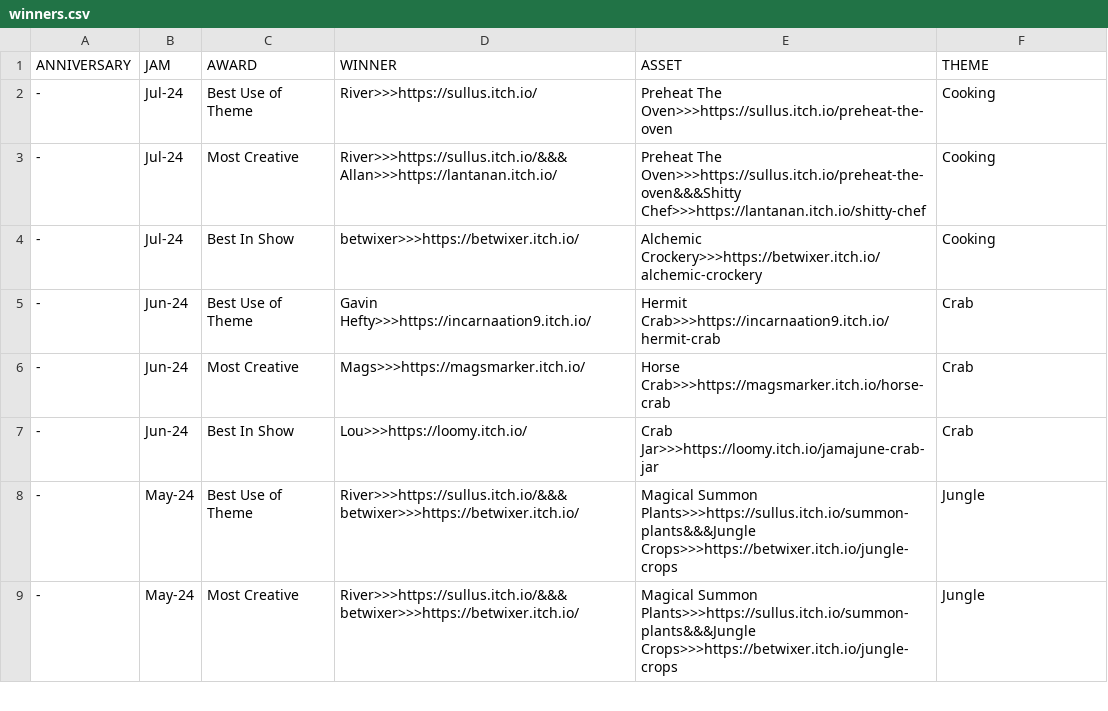
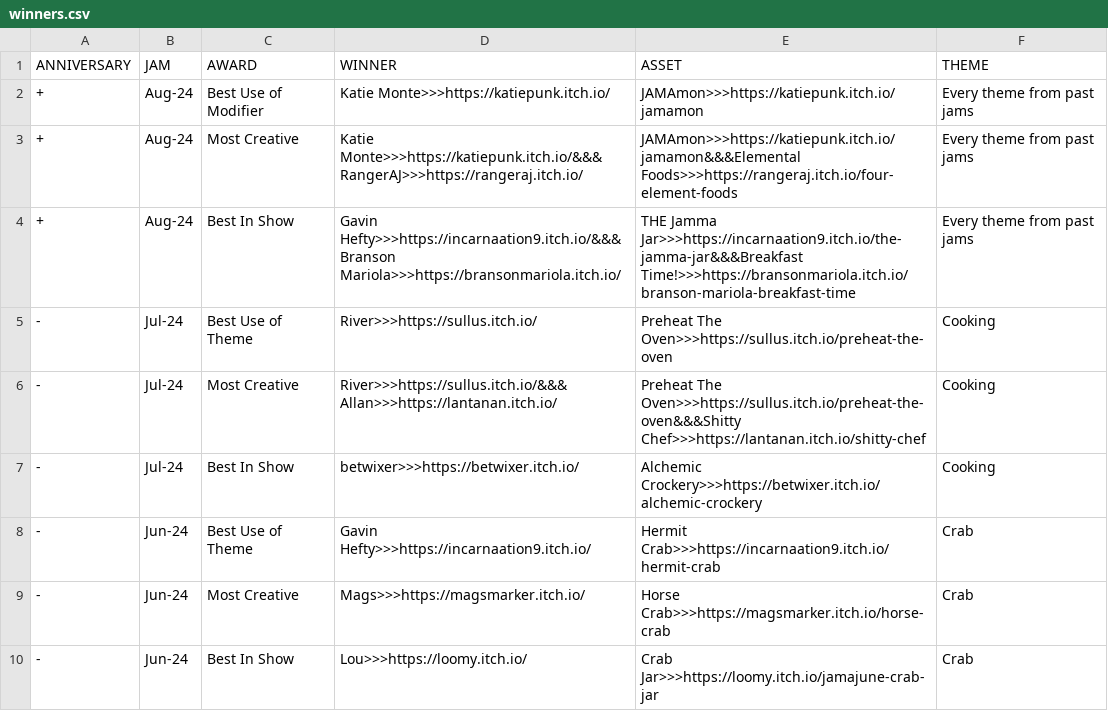
Before and after one commit to JAMA-Jam/JAMA-Jam.github.io, a CSV file: docs/data/winners.csv, drawn as a sheet; only a part is shown; the shorter side is filled out with more unchanged rows.

Commit message:
Aug winners

```diff
--- a/docs/data/winners.csv
+++ b/docs/data/winners.csv
@@ -1,2 +1,5 @@
 ANNIVERSARY,JAM,AWARD,WINNER,ASSET,THEME
++,Aug-24,Best Use of Modifier,Katie Monte>>>https://katiepunk.itch.io/,JAMAmon>>>https://katiepunk.itch.io/jamamon,Every theme from past jams
++,Aug-24,Most Creative,Katie Monte>>>https://katiepunk.itch.io/&&&RangerAJ>>>https://rangeraj.itch.io/,JAMAmon>>>https://katiepunk.itch.io/jamamon&&&Elemental Foods>>>https://rangeraj.itch.io/four-element-foods,Every theme from past jams
++,Aug-24,Best In Show,Gavin Hefty>>>https://incarnaation9.itch.io/&&&Branson Mariola>>>https://bransonmariola.itch.io/,THE Jamma Jar>>>https://incarnaation9.itch.io/the-jamma-jar&&&Breakfast Time!>>>https://bransonmariola.itch.io/branson-mariola-breakfast-time,Every theme from past jams
 -,Jul-24,Best Use of Theme,River>>>https://sullus.itch.io/,Preheat The Oven>>>https://sullus.itch.io/preheat-the-oven,Cooking
```
